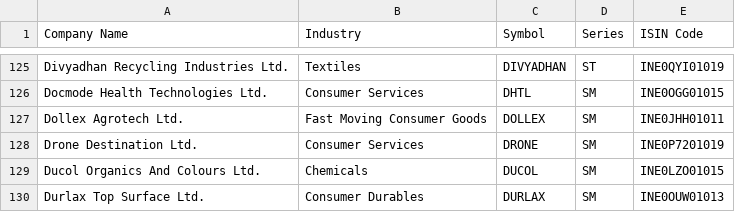
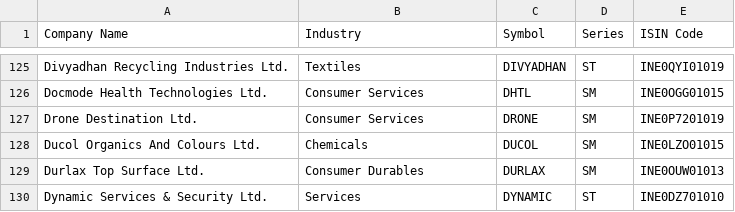
Before and after one commit to P0W/nse_indices, a CSV file: data/ind_niftysmelist.csv, drawn as a sheet; only a part is shown, gaps mark what is left out; the shorter side is filled out with more unchanged rows.

Commit message:
Add new CSV and JSON files - Sat Aug 15 04:20:20 UTC 2026

```diff
--- a/data/ind_niftysmelist.csv
+++ b/data/ind_niftysmelist.csv
@@ -126,3 +126,2 @@ Divyadhan Recycling Industries Ltd.,Textiles,DIVYADHAN,ST,INE0QYI01019
 Docmode Health Technologies Ltd.,Consumer Services,DHTL,SM,INE0OGG01015
-Dollex Agrotech Ltd.,Fast Moving Consumer Goods,DOLLEX,SM,INE0JHH01011
 Drone Destination Ltd.,Consumer Services,DRONE,SM,INE0P7201019
```
